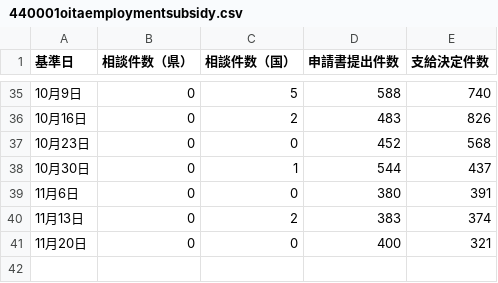
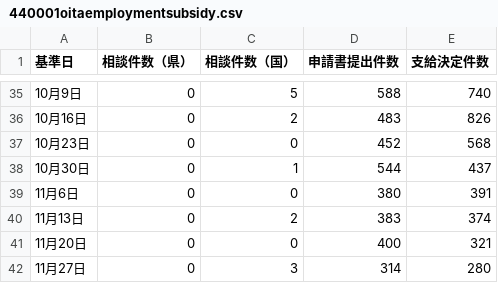
Before and after one commit to covid19-oita/data, a CSV file: csv/440001oitaemploymentsubsidy.csv, drawn as a sheet; only a part is shown, gaps mark what is left out; the diff names each change by its address in the sheet, - before the commit and + after, or states it on an @@ line.

```diff
--- a/csv/440001oitaemploymentsubsidy.csv
+++ b/csv/440001oitaemploymentsubsidy.csv
+row 42: 11月27日 | 0 | 3 | 314 | 280
```
Also changed, not shown: csv/440001oitacovid19finamount.csv, csv/440001oitacovid19finnumber.csv, 4 other files.
